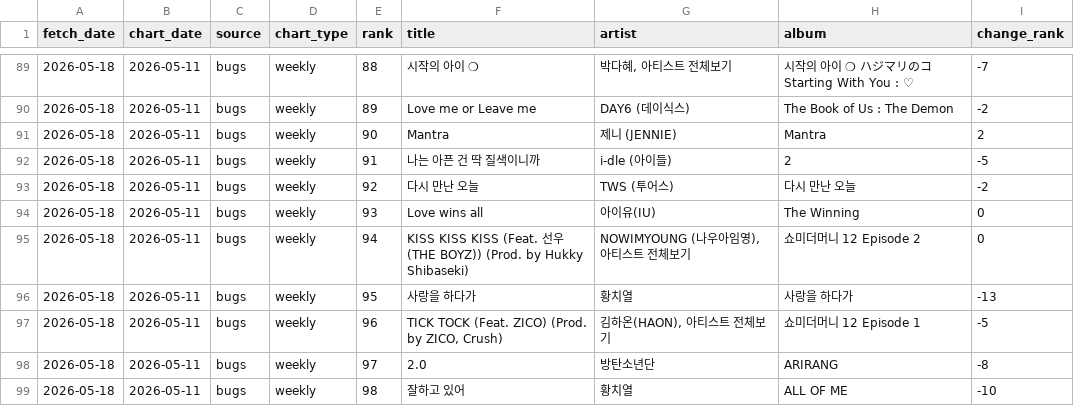
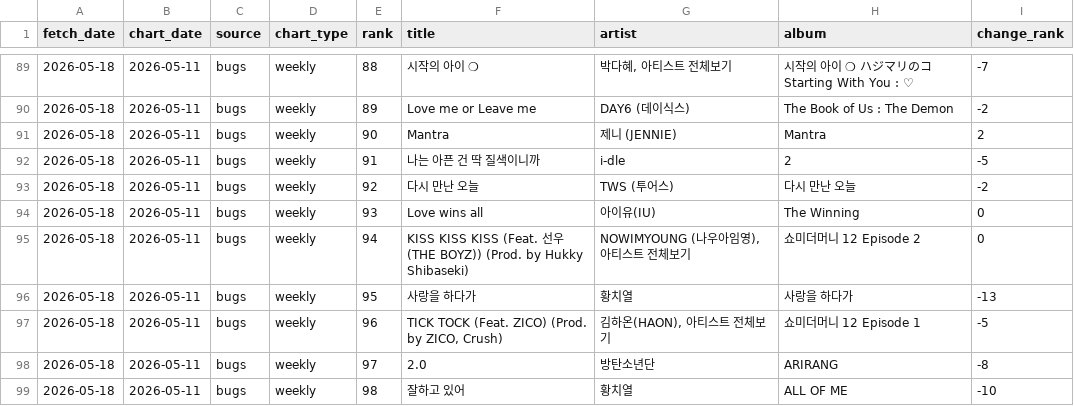
Before and after one commit to EscA95103040126/K-popPocket_LineBot, a CSV file: data/seed_chart_data.csv, drawn as a sheet; only a part is shown, gaps mark what is left out.

Commit message:
Refresh play zone CSV data

```diff
--- a/data/seed_chart_data.csv
+++ b/data/seed_chart_data.csv
@@ -91,3 +91,3 @@ fetch_date,chart_date,source,chart_type,rank,title,artist,album,change_rank
 2026-05-18,2026-05-11,bugs,weekly,90,Mantra,"제니 (JENNIE)",Mantra,2
-2026-05-18,2026-05-11,bugs,weekly,91,"나는 아픈 건 딱 질색이니까","i-dle (아이들)",2,-5
+2026-05-18,2026-05-11,bugs,weekly,91,"나는 아픈 건 딱 질색이니까","i-dle",2,-5
 2026-05-18,2026-05-11,bugs,weekly,92,"다시 만난 오늘","TWS (투어스)","다시 만난 오늘",-2
```
